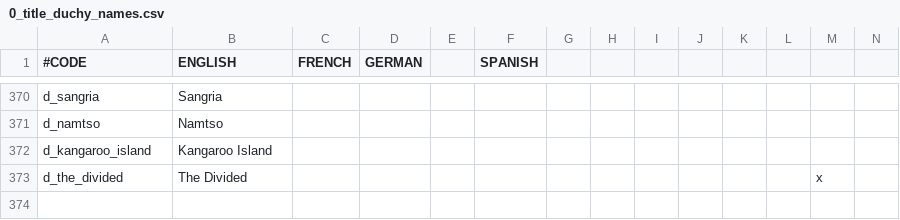
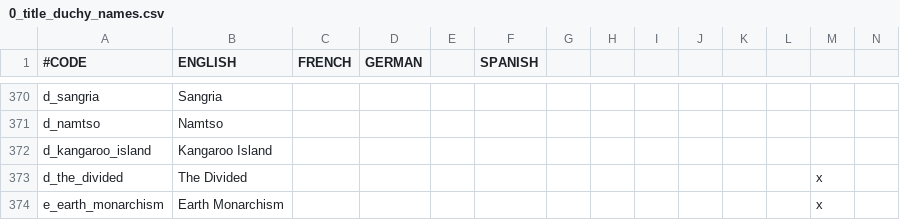
Before and after one commit to Rystic/ATLA-restored, a CSV file: avatar - four nations restored/localisation/0_title_duchy_names.csv, drawn as a sheet; only a part is shown, gaps mark what is left out; rows hold the shown columns only; the diff names each change by its address in the sheet, - before the commit and + after, or states it on an @@ line.

```diff
--- a/avatar - four nations restored/localisation/0_title_duchy_names.csv
+++ b/avatar - four nations restored/localisation/0_title_duchy_names.csv
+row 374: e_earth_monarchism | Earth Monarchism |  |  |  |  |  |  |  |  |  |  | x
```
Also changed, not shown: avatar - four nations restored/localisation/00_ATLA_new_title_prefixes.csv, avatar - four nations restored/localisation/0_title_kingdom_names.csv, 41 other files.
